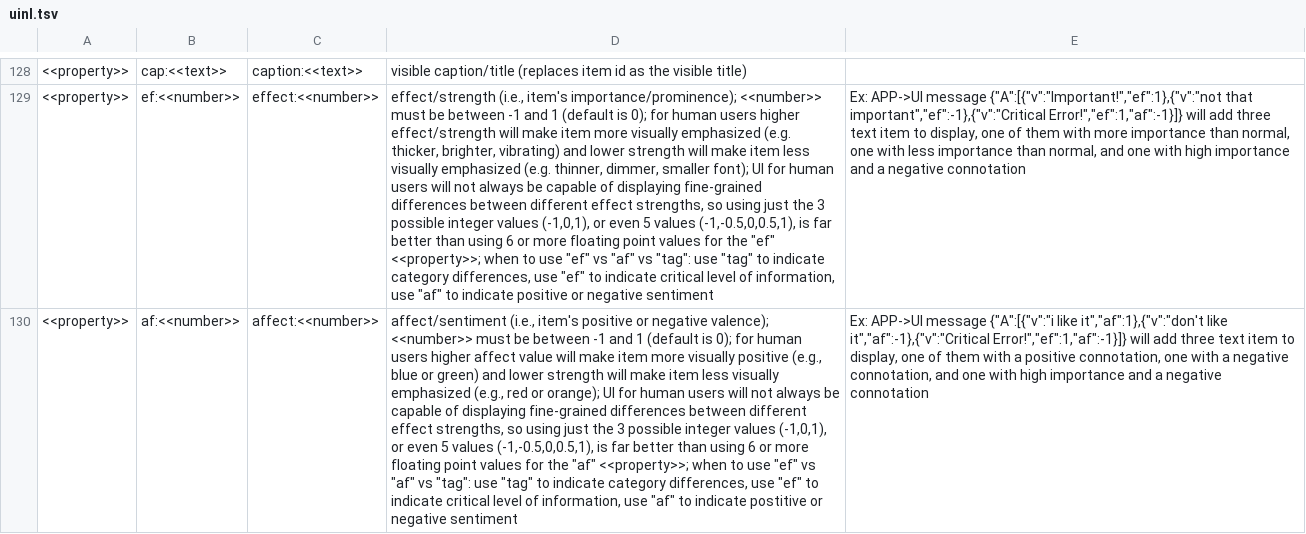
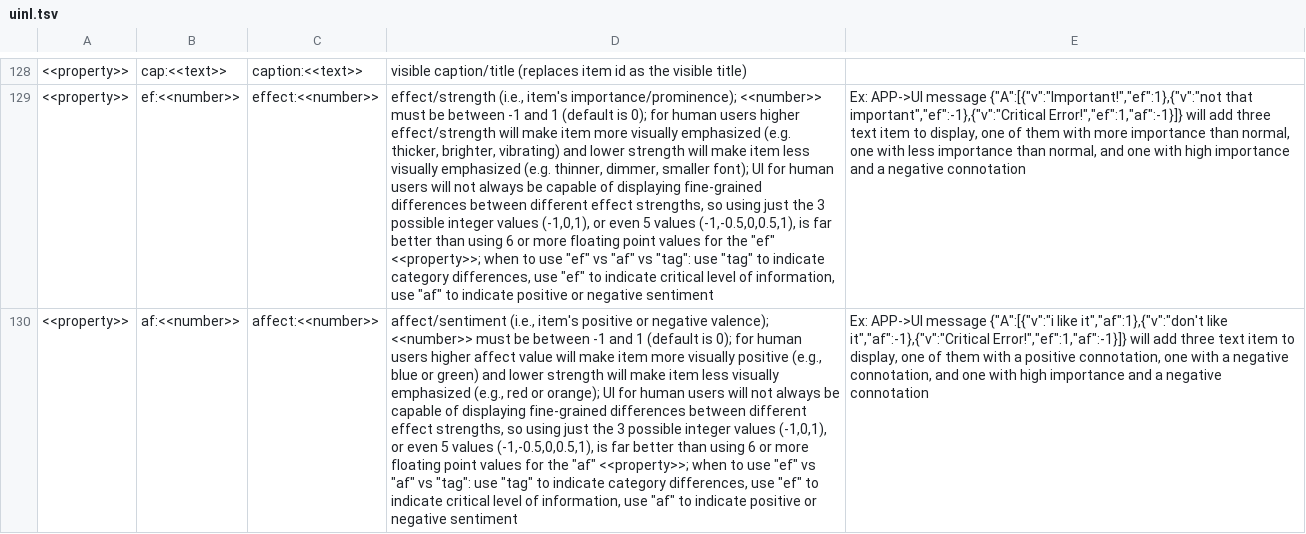
Before and after one commit to uinl/uinl, a TSV file: uinl.tsv, drawn as a sheet; only a part is shown, gaps mark what is left out; the diff covers the shown part only; the diff names each change by its address in the sheet, - before the commit and + after, or states it on an @@ line.

```diff
--- a/uinl.tsv
+++ b/uinl.tsv
-D130: …to indicate postitive or negative…
+D130: …to indicate positive or negative…
```
Also changed, not shown: 26 edited cells elsewhere in this file.
